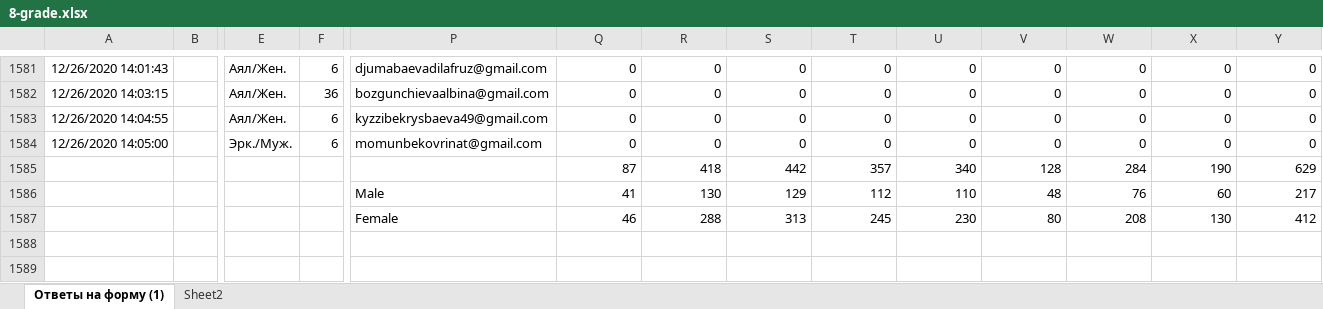
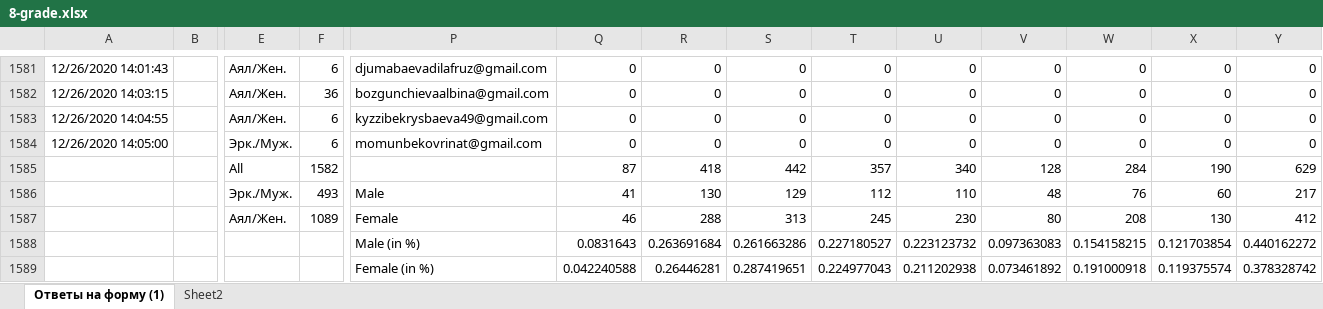
Before and after one commit to adiletmalikov/prob-project, an Excel workbook: data-2020/8-grade.xlsx, sheet Ответы на форму (1), drawn as a sheet; only a part is shown, gaps mark what is left out; values as stored, in another font and other column widths than the file's, no borders; rows hold the shown columns only; the diff names each change by its address in the sheet, - before the commit and + after, or states it on an @@ line.

```diff
--- a/data-2020/8-grade.xlsx (sheet Ответы на форму (1))
+++ b/data-2020/8-grade.xlsx (sheet Ответы на форму (1))
-E1585: (empty)
+E1585: All
-F1585: (empty)
+F1585: 1582
-E1586: (empty)
+E1586: Эрк./Муж.
-F1586: (empty)
+F1586: 493
-E1587: (empty)
+E1587: Аял/Жен.
-F1587: (empty)
+F1587: 1089
+row 1588:  |  |  |  | Male (in %) | 0.0831643 | 0.263691684 | 0.261663286 | 0.227180527 | 0.223123732 | 0.097363083 | 0.154158215 | 0.121703854 | 0.440162272
+row 1589:  |  |  |  | Female (in %) | 0.042240588 | 0.26446281 | 0.287419651 | 0.224977043 | 0.211202938 | 0.073461892 | 0.191000918 | 0.119375574 | 0.378328742
```
Also changed, not shown: data-2020/10-grade.xlsx, data-2020/11-grade.xlsx, 1 other file.
